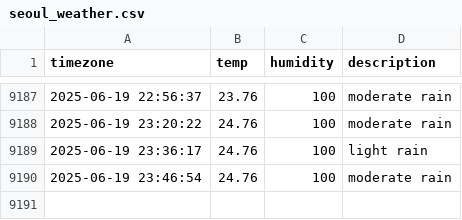
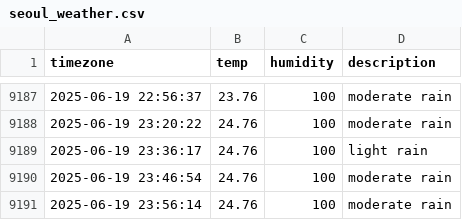
Before and after one commit to jchan-12/seoul_weather, a CSV file: seoul_weather.csv, drawn as a sheet; only a part is shown, gaps mark what is left out.

```diff
--- a/seoul_weather.csv
+++ b/seoul_weather.csv
@@ -9190 +9190,2 @@ timezone,temp,humidity,description
 2025-06-19 23:46:54,24.76,100,moderate rain
+2025-06-19 23:56:14,24.76,100,moderate rain
```
